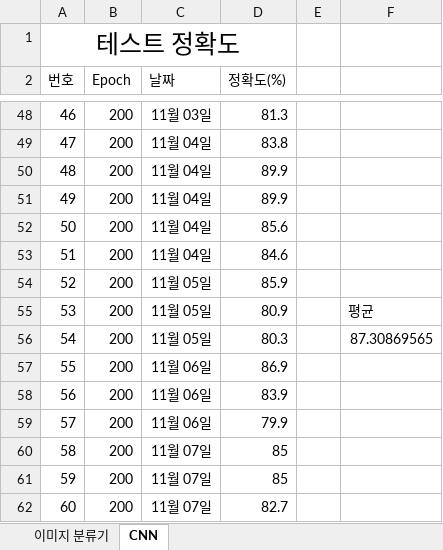
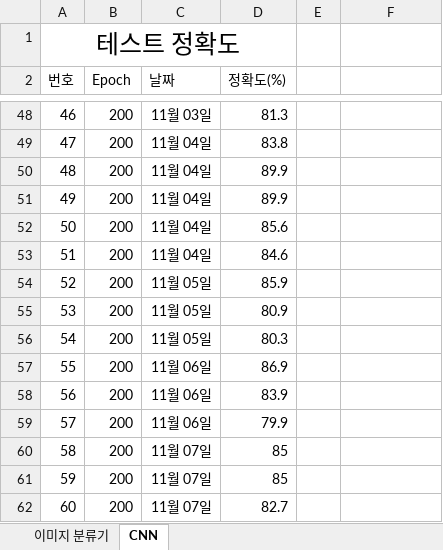
Before and after one commit to minki0807/minki_project, an Excel workbook: x-ray/X-ray/테스트 결과.xlsx, sheet CNN, drawn as a sheet; only a part is shown, gaps mark what is left out; values as stored, in another font and other column widths than the file's, no borders; charts and pictures not drawn; the diff covers the shown part only; the diff names each change by its address in the sheet, - before the commit and + after, or states it on an @@ line.

```diff
--- a/x-ray/X-ray/테스트 결과.xlsx (sheet CNN)
+++ b/x-ray/X-ray/테스트 결과.xlsx (sheet CNN)
-F55: 평균
+F55: (empty)
-F56: 87.30869565
+F56: (empty)
```
Also changed, not shown: 29 added rows elsewhere in this sheet, charts or pictures, 8 other files.
